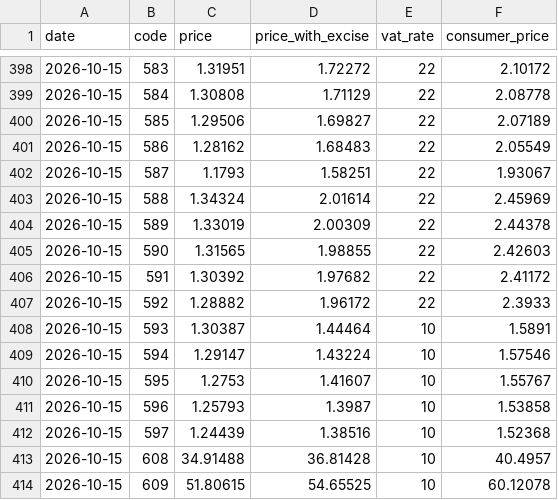
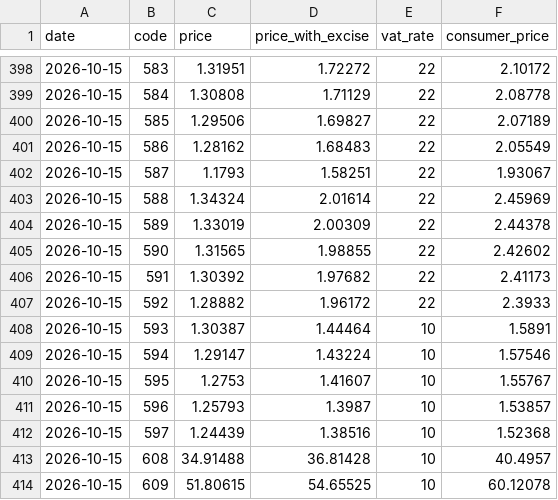
Before and after one commit to a1oysio/prezzi-agricoli, a CSV file: dataset/verona-energia/prices/2026.csv, drawn as a sheet; only a part is shown, gaps mark what is left out.

```diff
--- a/dataset/verona-energia/prices/2026.csv
+++ b/dataset/verona-energia/prices/2026.csv
@@ -404,4 +404,4 @@ date,code,price,price_with_excise,vat_rate,consumer_price
 2026-10-15,589,1.33019,2.00309,22,2.44378
-2026-10-15,590,1.31565,1.98855,22,2.42603
-2026-10-15,591,1.30392,1.97682,22,2.41172
+2026-10-15,590,1.31565,1.98855,22,2.42602
+2026-10-15,591,1.30392,1.97682,22,2.41173
 2026-10-15,592,1.28882,1.96172,22,2.3933
@@ -410,3 +410,3 @@ date,code,price,price_with_excise,vat_rate,consumer_price
 2026-10-15,595,1.2753,1.41607,10,1.55767
-2026-10-15,596,1.25793,1.3987,10,1.53858
+2026-10-15,596,1.25793,1.3987,10,1.53857
 2026-10-15,597,1.24439,1.38516,10,1.52368
```
Also changed, not shown: 4 other files.
